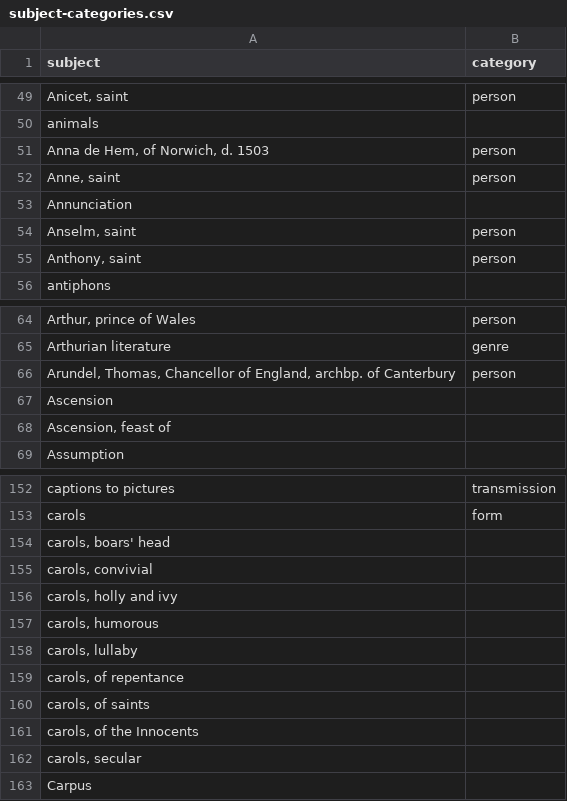
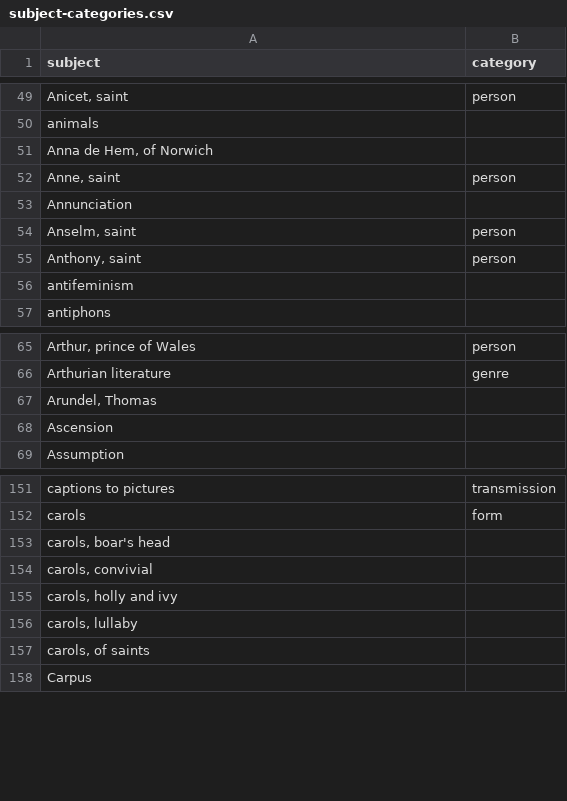
Before and after one commit to digital-index-of-middle-english-verse/sandbox, a CSV file: artefacts/subject-categories.csv, drawn as a sheet; only a part is shown, gaps mark what is left out; removed rows and columns are numbered as before the commit, all else as after; the diff covers the shown part only; the diff names each change by its address in the sheet, - before the commit and + after, or states it on an @@ line.

```diff
--- a/artefacts/subject-categories.csv
+++ b/artefacts/subject-categories.csv
-row 51: Anna de Hem, of Norwich, d. 1503 | person
+row 51: Anna de Hem, of Norwich
+row 56: antifeminism
-row 66: Arundel, Thomas, Chancellor of England, archbp. of Canterbury | person
+row 67: Arundel, Thomas
-row 68: Ascension, feast of
-A153 (subject): carols, boars' head
+A153 (subject): carols, boar's head
-row 157: carols, humorous
-row 159: carols, of repentance
-row 161: carols, of the Innocents
-row 162: carols, secular
```
Also changed, not shown: 21 added rows, 25 removed rows and 24 edited cells elsewhere in this file, artefacts/subjects.csv.
